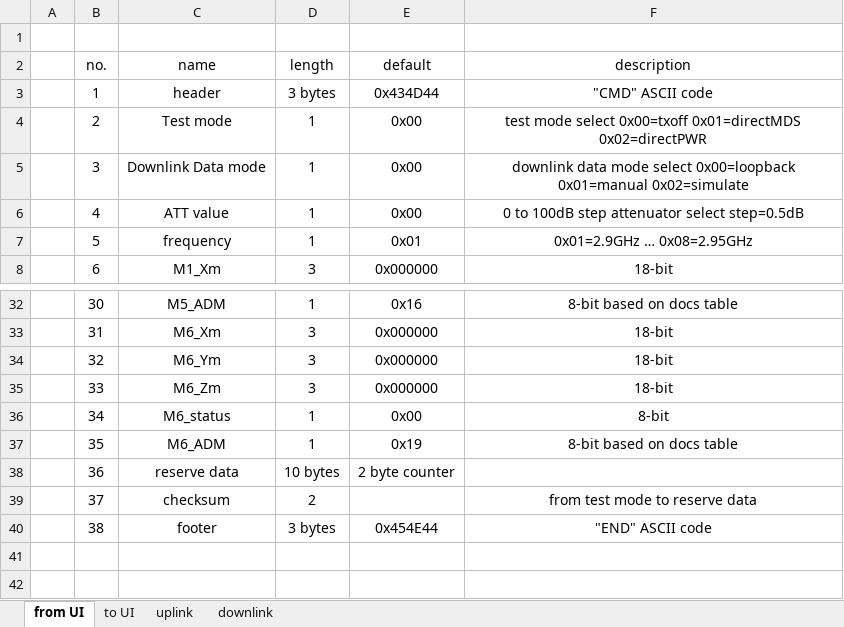
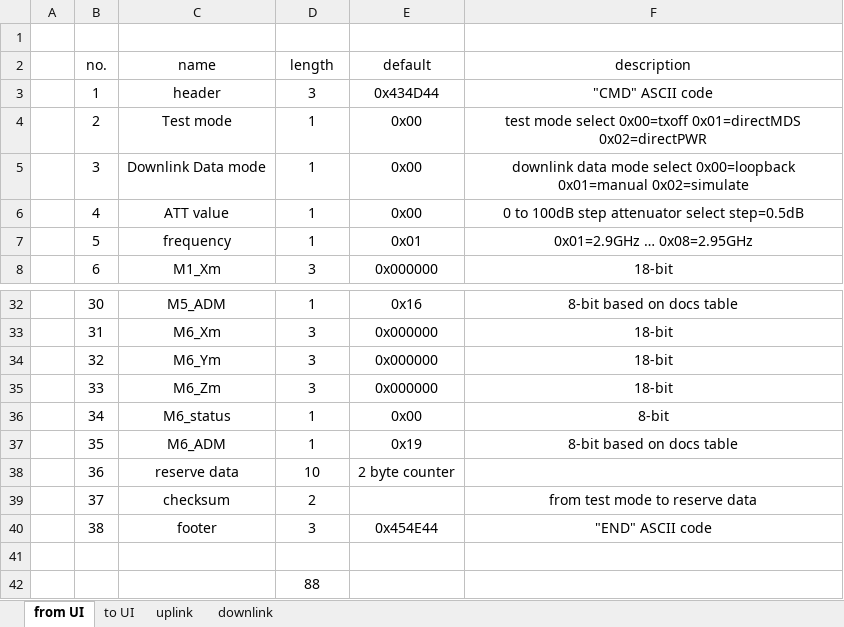
Before and after one commit to omidrah/Radiant, an Excel workbook: dataformats_14030220.xlsx, sheet from UI, drawn as a sheet; only a part is shown, gaps mark what is left out; values as stored, in another font and other column widths than the file's, no borders; the diff names each change by its address in the sheet, - before the commit and + after, or states it on an @@ line.

```diff
--- a/dataformats_14030220.xlsx (sheet from UI)
+++ b/dataformats_14030220.xlsx (sheet from UI)
-D3 (length): 3 bytes
+D3 (length): 3
-D38 (length): 10 bytes
+D38 (length): 10
-D40 (length): 3 bytes
+D40 (length): 3
+row 41: (empty)
+row 42:  |  |  | 88
```
